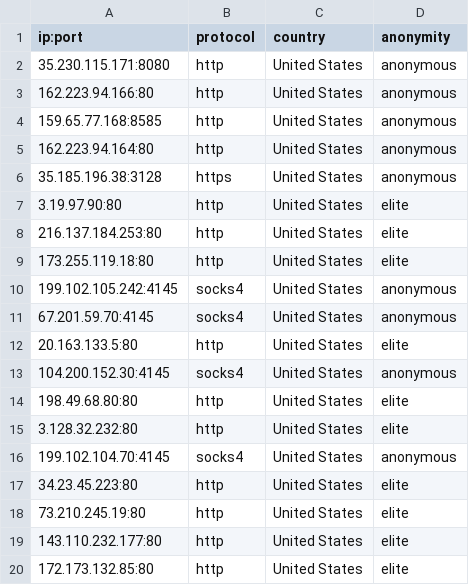
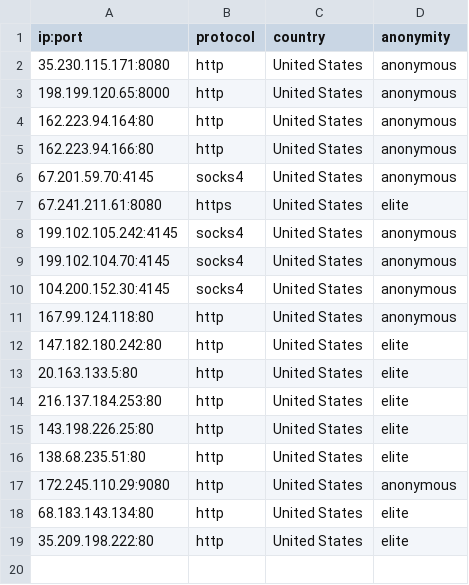
Before and after one commit to NoureddineRmila/daily-free-working-proxies, a CSV file: United States.csv, drawn as a sheet.

```diff
--- a/United States.csv
+++ b/United States.csv
@@ -2,19 +2,18 @@ ip:port,protocol,country,anonymity
 35.230.115.171:8080,http,United States,anonymous
+198.199.120.65:8000,http,United States,anonymous
+162.223.94.164:80,http,United States,anonymous
 162.223.94.166:80,http,United States,anonymous
-159.65.77.168:8585,http,United States,anonymous
-162.223.94.164:80,http,United States,anonymous
-35.185.196.38:3128,https,United States,anonymous
-3.19.97.90:80,http,United States,elite
+67.201.59.70:4145,socks4,United States,anonymous
+67.241.211.61:8080,https,United States,elite
+199.102.105.242:4145,socks4,United States,anonymous
+199.102.104.70:4145,socks4,United States,anonymous
+104.200.152.30:4145,socks4,United States,anonymous
+167.99.124.118:80,http,United States,anonymous
+147.182.180.242:80,http,United States,elite
+20.163.133.5:80,http,United States,elite
 216.137.184.253:80,http,United States,elite
-173.255.119.18:80,http,United States,elite
-199.102.105.242:4145,socks4,United States,anonymous
-67.201.59.70:4145,socks4,United States,anonymous
-20.163.133.5:80,http,United States,elite
-104.200.152.30:4145,socks4,United States,anonymous
-198.49.68.80:80,http,United States,elite
-3.128.32.232:80,http,United States,elite
-199.102.104.70:4145,socks4,United States,anonymous
-34.23.45.223:80,http,United States,elite
-73.210.245.19:80,http,United States,elite
-143.110.232.177:80,http,United States,elite
-172.173.132.85:80,http,United States,elite
+143.198.226.25:80,http,United States,elite
+138.68.235.51:80,http,United States,elite
+172.245.110.29:9080,http,United States,anonymous
+68.183.143.134:80,http,United States,elite
+35.209.198.222:80,http,United States,elite
```
Also changed, not shown: Germany.csv, all_proxies.csv, 19 other files.
